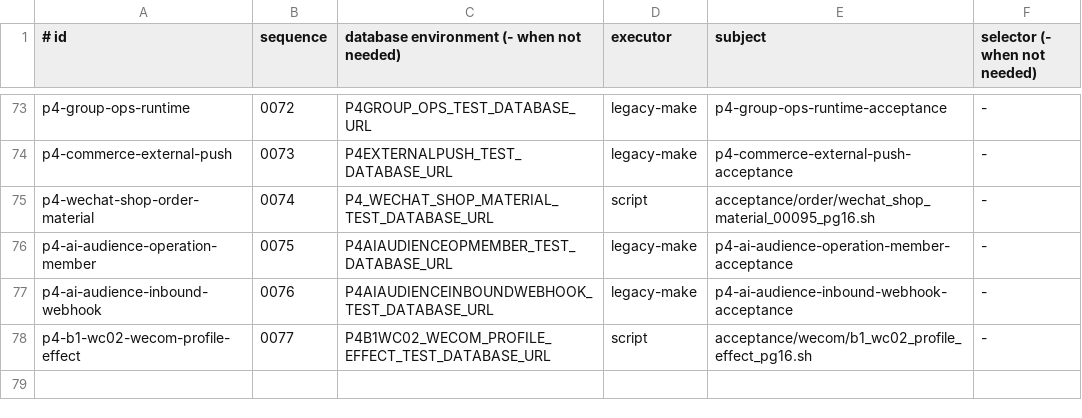
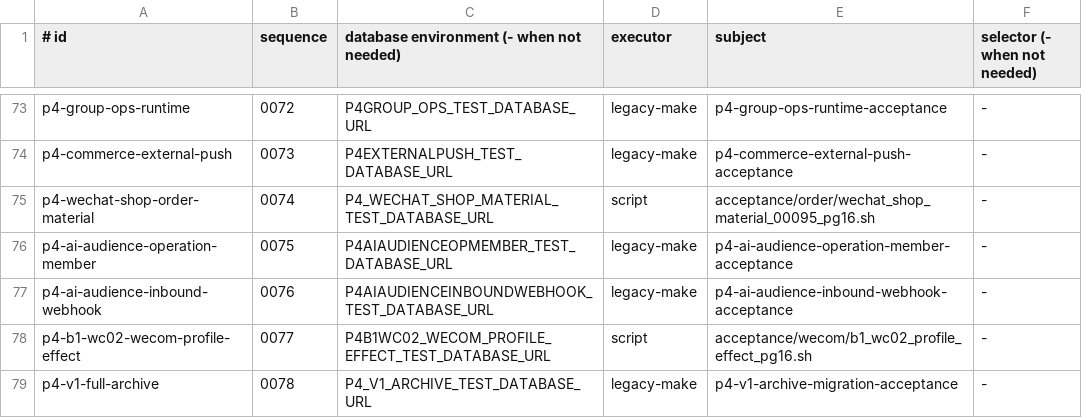
Before and after one commit to qianlan33333-png/AI-CRM-v2, a TSV file: docs/ci/go-acceptance-manifest.tsv, drawn as a sheet; only a part is shown, gaps mark what is left out; the diff names each change by its address in the sheet, - before the commit and + after, or states it on an @@ line.

Commit message:
feat(migration): V1 全库只读迁移归档与 PG16 门禁

```diff
--- a/docs/ci/go-acceptance-manifest.tsv
+++ b/docs/ci/go-acceptance-manifest.tsv
+row 79: p4-v1-full-archive | 0078 | P4_V1_ARCHIVE_TEST_DATABASE_URL | legacy-make | p4-v1-archive-migration-acceptance | -
```
Also changed, not shown: 30 other files.
